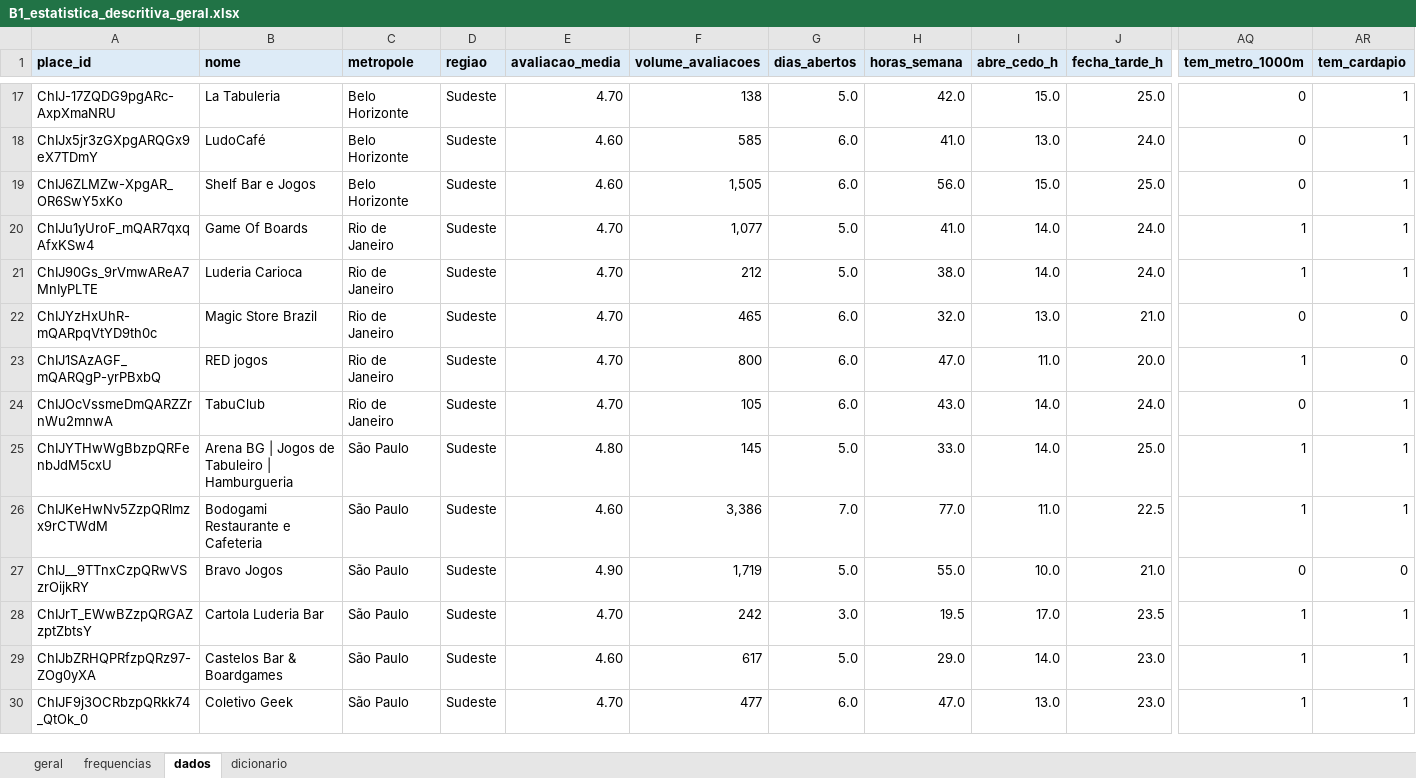
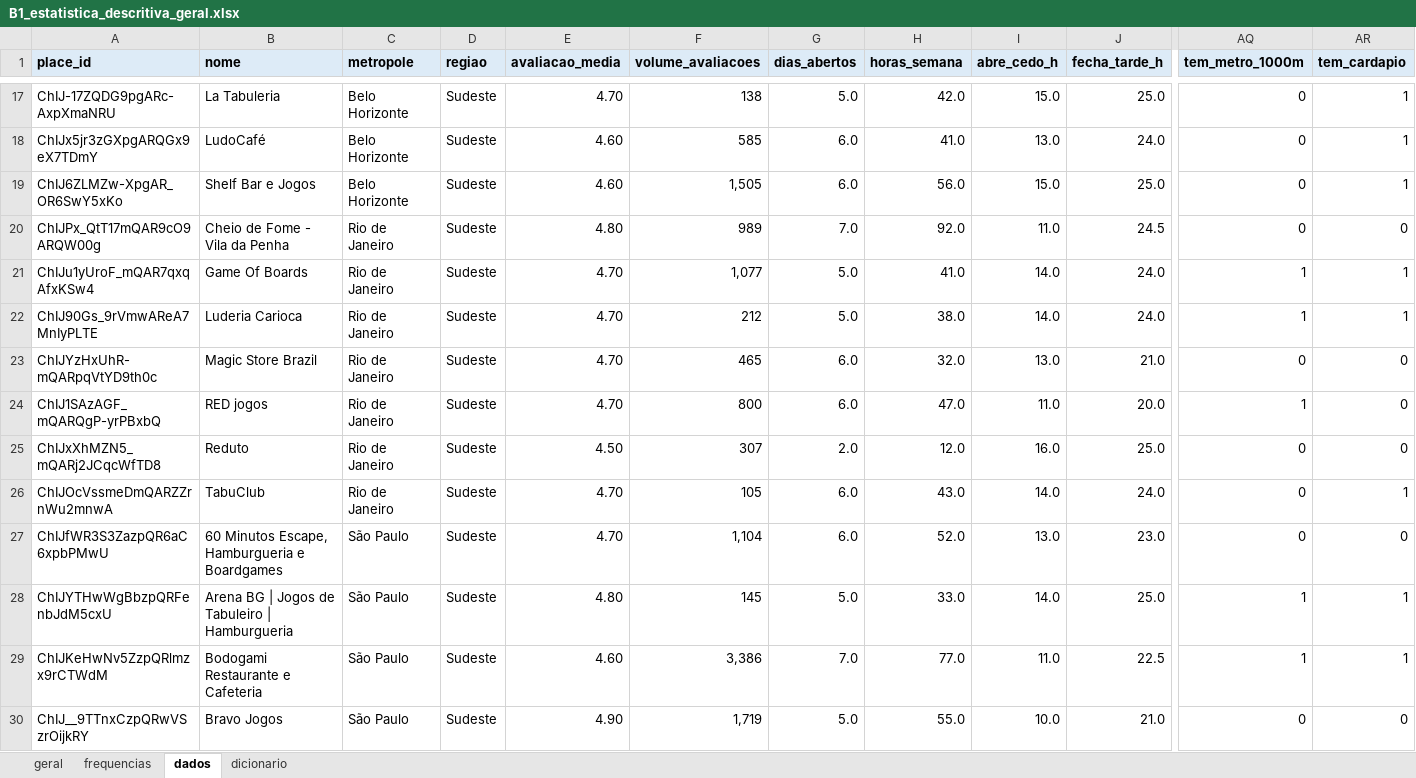
Before and after one commit to eusouopeu/luderia-tcc, an Excel workbook: dados/[B1] Estabelecimentos e cardapios/estabelecimentos/4_estatistica_descritiva/B1_estatistica_descritiva_geral.xlsx, sheet dados, drawn as a sheet; only a part is shown, gaps mark what is left out; the shorter side is filled out with more unchanged rows; values as stored, in another font and other column widths than the file's, no borders; rows hold the shown columns only; the diff covers the shown part only; the diff names each change by its address in the sheet, - before the commit and + after, or states it on an @@ line.

```diff
--- a/dados/[B1] Estabelecimentos e cardapios/estabelecimentos/4_estatistica_descritiva/B1_estatistica_descritiva_geral.xlsx (sheet dados)
+++ b/dados/[B1] Estabelecimentos e cardapios/estabelecimentos/4_estatistica_descritiva/B1_estatistica_descritiva_geral.xlsx (sheet dados)
+row 20: ChIJPx_QtT17mQAR9cO9ARQW00g | Cheio de Fome - Vila da Penha | Rio de Janeiro | Sudeste | 4.80 | 989 | 7.0 | 92.0 | 11.0 | 24.5 | 0 | 0
+row 25: ChIJxXhMZN5_mQARj2JCqcWfTD8 | Reduto | Rio de Janeiro | Sudeste | 4.50 | 307 | 2.0 | 12.0 | 16.0 | 25.0 | 0 | 0
+row 27: ChIJfWR3S3ZazpQR6aC6xpbPMwU | 60 Minutos Escape, Hamburgueria e Boardgames | São Paulo | Sudeste | 4.70 | 1,104 | 6.0 | 52.0 | 13.0 | 23.0 | 0 | 0
```
Also changed, not shown: 3 added rows elsewhere in this sheet, sheet geral, sheet frequencias, dados/[B1] Estabelecimentos e cardapios/cardapios/B1_cardapios_itens_precos.xlsx, dados/[B1] Estabelecimentos e cardapios/estabelecimentos/4_estatistica_descritiva/B1_estatistica_descritiva_por_grupo.xlsx, 48 other files.
